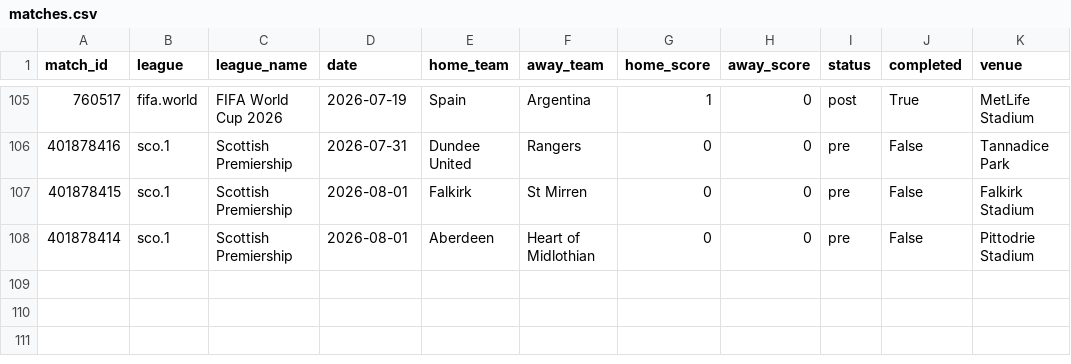
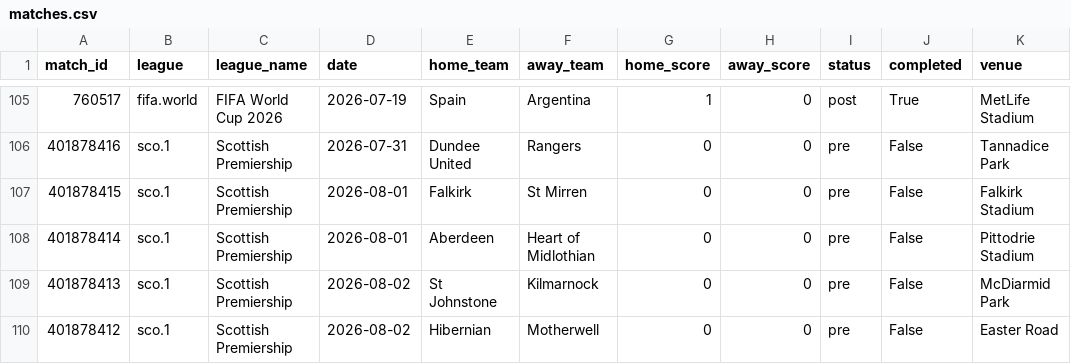
Before and after one commit to momoabdoulayegueye-beep/sportstats, a CSV file: data/matches.csv, drawn as a sheet; only a part is shown, gaps mark what is left out.

```diff
--- a/data/matches.csv
+++ b/data/matches.csv
@@ -108 +108,3 @@ match_id,league,league_name,date,home_team,away_team,home_score,away_score,statu
 401878414,sco.1,Scottish Premiership,2026-08-01,Aberdeen,Heart of Midlothian,0,0,pre,False,Pittodrie Stadium
+401878413,sco.1,Scottish Premiership,2026-08-02,St Johnstone,Kilmarnock,0,0,pre,False,McDiarmid Park
+401878412,sco.1,Scottish Premiership,2026-08-02,Hibernian,Motherwell,0,0,pre,False,Easter Road
```
